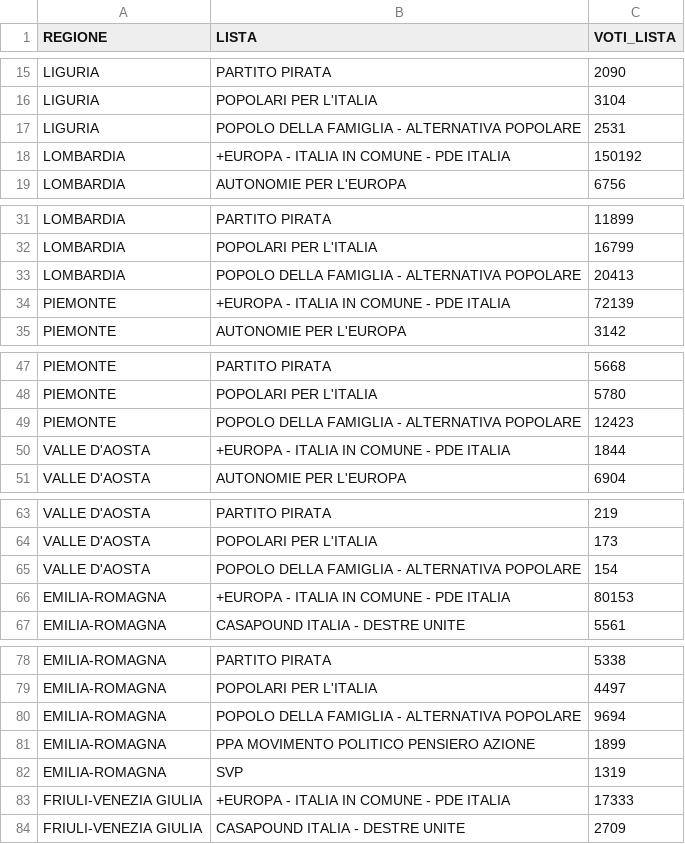
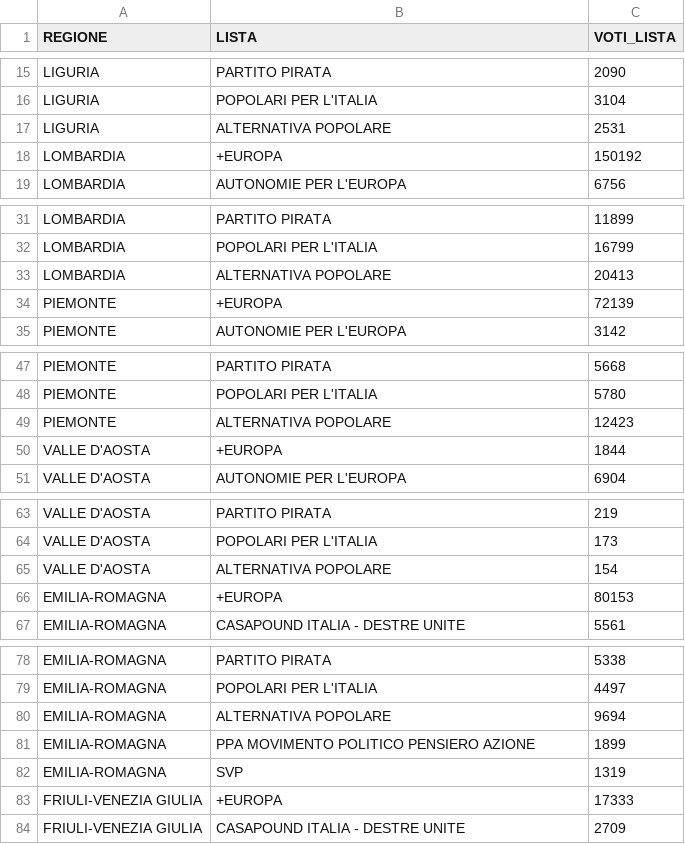
Before and after one commit to bangkorkor/electoral-systems-OHA, a CSV file: LeggiElettorali/Dutch/Data/voti_liste.csv, drawn as a sheet; only a part is shown, gaps mark what is left out; the diff covers the shown part only.

Commit message:
Fixed Visualization Dutch

```diff
--- a/LeggiElettorali/Dutch/Data/voti_liste.csv
+++ b/LeggiElettorali/Dutch/Data/voti_liste.csv
@@ -16,4 +16,4 @@ LIGURIA,PARTITO PIRATA,2090
 LIGURIA,POPOLARI PER L'ITALIA,3104
-LIGURIA,POPOLO DELLA FAMIGLIA - ALTERNATIVA POPOLARE,2531
-LOMBARDIA,+EUROPA - ITALIA IN COMUNE - PDE ITALIA,150192
+LIGURIA,ALTERNATIVA POPOLARE,2531
+LOMBARDIA,+EUROPA,150192
 LOMBARDIA,AUTONOMIE PER L'EUROPA,6756
@@ -32,4 +32,4 @@ LOMBARDIA,PARTITO PIRATA,11899
 LOMBARDIA,POPOLARI PER L'ITALIA,16799
-LOMBARDIA,POPOLO DELLA FAMIGLIA - ALTERNATIVA POPOLARE,20413
-PIEMONTE,+EUROPA - ITALIA IN COMUNE - PDE ITALIA,72139
+LOMBARDIA,ALTERNATIVA POPOLARE,20413
+PIEMONTE,+EUROPA,72139
 PIEMONTE,AUTONOMIE PER L'EUROPA,3142
@@ -48,4 +48,4 @@ PIEMONTE,PARTITO PIRATA,5668
 PIEMONTE,POPOLARI PER L'ITALIA,5780
-PIEMONTE,POPOLO DELLA FAMIGLIA - ALTERNATIVA POPOLARE,12423
-VALLE D'AOSTA,+EUROPA - ITALIA IN COMUNE - PDE ITALIA,1844
+PIEMONTE,ALTERNATIVA POPOLARE,12423
+VALLE D'AOSTA,+EUROPA,1844
 VALLE D'AOSTA,AUTONOMIE PER L'EUROPA,6904
@@ -64,4 +64,4 @@ VALLE D'AOSTA,PARTITO PIRATA,219
 VALLE D'AOSTA,POPOLARI PER L'ITALIA,173
-VALLE D'AOSTA,POPOLO DELLA FAMIGLIA - ALTERNATIVA POPOLARE,154
-EMILIA-ROMAGNA,+EUROPA - ITALIA IN COMUNE - PDE ITALIA,80153
+VALLE D'AOSTA,ALTERNATIVA POPOLARE,154
+EMILIA-ROMAGNA,+EUROPA,80153
 EMILIA-ROMAGNA,CASAPOUND ITALIA - DESTRE UNITE,5561
@@ -79,6 +79,6 @@ EMILIA-ROMAGNA,PARTITO PIRATA,5338
 EMILIA-ROMAGNA,POPOLARI PER L'ITALIA,4497
-EMILIA-ROMAGNA,POPOLO DELLA FAMIGLIA - ALTERNATIVA POPOLARE,9694
+EMILIA-ROMAGNA,ALTERNATIVA POPOLARE,9694
 EMILIA-ROMAGNA,PPA MOVIMENTO POLITICO PENSIERO AZIONE,1899
 EMILIA-ROMAGNA,SVP,1319
-FRIULI-VENEZIA GIULIA,+EUROPA - ITALIA IN COMUNE - PDE ITALIA,17333
+FRIULI-VENEZIA GIULIA,+EUROPA,17333
 FRIULI-VENEZIA GIULIA,CASAPOUND ITALIA - DESTRE UNITE,2709
```
Also changed, not shown: 30 edited cells elsewhere in this file, 4 other files.
